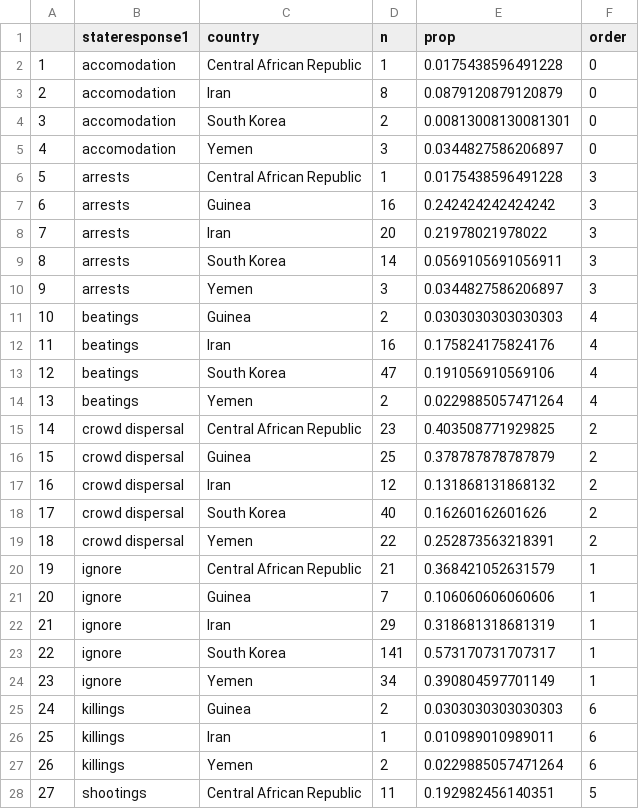
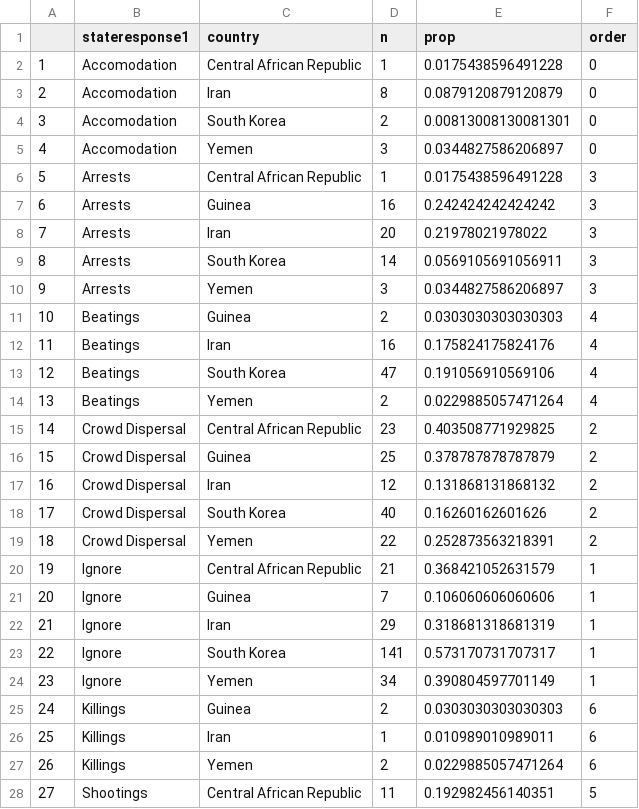
Before and after one commit to DavidKontrobarsky/FIT3179, a CSV file: data/data_grouped_by_country_and_response_violent.csv, drawn as a sheet; only a part is shown; the diff covers the shown part only.

```diff
--- a/data/data_grouped_by_country_and_response_violent.csv
+++ b/data/data_grouped_by_country_and_response_violent.csv
@@ -1,28 +1,28 @@
 "","stateresponse1","country","n","prop","order"
-"1","accomodation","Central African Republic",1,0.0175438596491228,0
-"2","accomodation","Iran",8,0.0879120879120879,0
-"3","accomodation","South Korea",2,0.00813008130081301,0
-"4","accomodation","Yemen",3,0.0344827586206897,0
-"5","arrests","Central African Republic",1,0.0175438596491228,3
-"6","arrests","Guinea",16,0.242424242424242,3
-"7","arrests","Iran",20,0.21978021978022,3
-"8","arrests","South Korea",14,0.0569105691056911,3
-"9","arrests","Yemen",3,0.0344827586206897,3
-"10","beatings","Guinea",2,0.0303030303030303,4
-"11","beatings","Iran",16,0.175824175824176,4
-"12","beatings","South Korea",47,0.191056910569106,4
-"13","beatings","Yemen",2,0.0229885057471264,4
-"14","crowd dispersal","Central African Republic",23,0.403508771929825,2
-"15","crowd dispersal","Guinea",25,0.378787878787879,2
-"16","crowd dispersal","Iran",12,0.131868131868132,2
-"17","crowd dispersal","South Korea",40,0.16260162601626,2
-"18","crowd dispersal","Yemen",22,0.252873563218391,2
-"19","ignore","Central African Republic",21,0.368421052631579,1
-"20","ignore","Guinea",7,0.106060606060606,1
-"21","ignore","Iran",29,0.318681318681319,1
-"22","ignore","South Korea",141,0.573170731707317,1
-"23","ignore","Yemen",34,0.390804597701149,1
-"24","killings","Guinea",2,0.0303030303030303,6
-"25","killings","Iran",1,0.010989010989011,6
-"26","killings","Yemen",2,0.0229885057471264,6
-"27","shootings","Central African Republic",11,0.192982456140351,5
+"1","Accomodation","Central African Republic",1,0.0175438596491228,0
+"2","Accomodation","Iran",8,0.0879120879120879,0
+"3","Accomodation","South Korea",2,0.00813008130081301,0
+"4","Accomodation","Yemen",3,0.0344827586206897,0
+"5","Arrests","Central African Republic",1,0.0175438596491228,3
+"6","Arrests","Guinea",16,0.242424242424242,3
+"7","Arrests","Iran",20,0.21978021978022,3
+"8","Arrests","South Korea",14,0.0569105691056911,3
+"9","Arrests","Yemen",3,0.0344827586206897,3
+"10","Beatings","Guinea",2,0.0303030303030303,4
+"11","Beatings","Iran",16,0.175824175824176,4
+"12","Beatings","South Korea",47,0.191056910569106,4
+"13","Beatings","Yemen",2,0.0229885057471264,4
+"14","Crowd Dispersal","Central African Republic",23,0.403508771929825,2
+"15","Crowd Dispersal","Guinea",25,0.378787878787879,2
+"16","Crowd Dispersal","Iran",12,0.131868131868132,2
+"17","Crowd Dispersal","South Korea",40,0.16260162601626,2
+"18","Crowd Dispersal","Yemen",22,0.252873563218391,2
+"19","Ignore","Central African Republic",21,0.368421052631579,1
+"20","Ignore","Guinea",7,0.106060606060606,1
+"21","Ignore","Iran",29,0.318681318681319,1
+"22","Ignore","South Korea",141,0.573170731707317,1
+"23","Ignore","Yemen",34,0.390804597701149,1
+"24","Killings","Guinea",2,0.0303030303030303,6
+"25","Killings","Iran",1,0.010989010989011,6
+"26","Killings","Yemen",2,0.0229885057471264,6
+"27","Shootings","Central African Republic",11,0.192982456140351,5
```
Also changed, not shown: 3 edited cells elsewhere in this file, data/data_grouped_by_country_and_response.csv.
